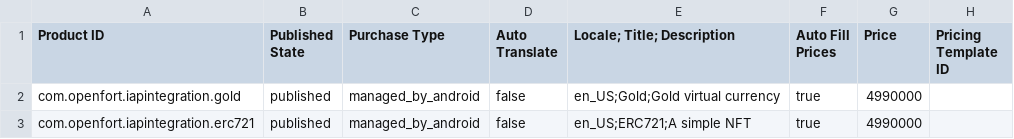
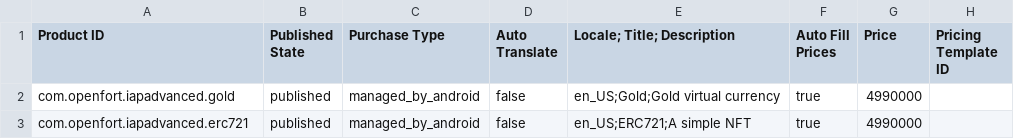
Before and after one commit to dpradell-dev/openfort-unity-stpn-sample, a CSV file: unity-client/Assets/GooglePlayProductCatalog.csv, drawn as a sheet.

Commit message:
unity cleared

```diff
--- a/unity-client/Assets/GooglePlayProductCatalog.csv
+++ b/unity-client/Assets/GooglePlayProductCatalog.csv
@@ -1,3 +1,3 @@
 Product ID,Published State,Purchase Type,Auto Translate,Locale; Title; Description,Auto Fill Prices,Price,Pricing Template ID
-com.openfort.iapintegration.gold,published,managed_by_android,false,en_US;Gold;Gold virtual currency,true,4990000,
-com.openfort.iapintegration.erc721,published,managed_by_android,false,en_US;ERC721;A simple NFT,true,4990000,
+com.openfort.iapadvanced.gold,published,managed_by_android,false,en_US;Gold;Gold virtual currency,true,4990000,
+com.openfort.iapadvanced.erc721,published,managed_by_android,false,en_US;ERC721;A simple NFT,true,4990000,
```
Also changed, not shown: 10 other files.
